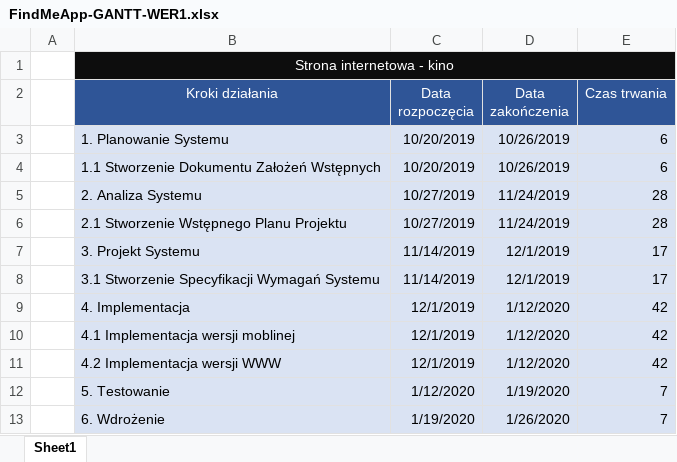
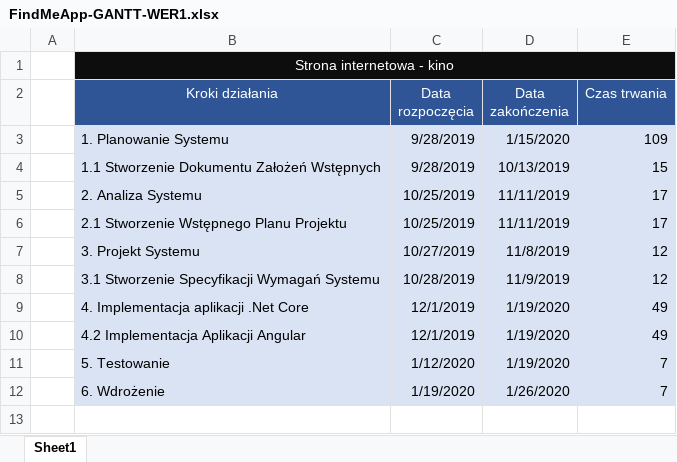
Before and after one commit to LukaszBrzoska/DatingApp, an Excel workbook: FindMeApp-GANTT-WER1.xlsx, sheet Sheet1, drawn as a sheet; values as stored, in another font and other column widths than the file's, no borders; charts and pictures not drawn; removed rows and columns are numbered as before the commit, all else as after; the diff names each change by its address in the sheet, - before the commit and + after, or states it on an @@ line.

Commit message:
build angular in DatingApp.API

```diff
--- a/FindMeApp-GANTT-WER1.xlsx (sheet Sheet1)
+++ b/FindMeApp-GANTT-WER1.xlsx (sheet Sheet1)
-C3:C4 (Data rozpoczęcia): 10/20/2019
+C3:C4 (Data rozpoczęcia): 9/28/2019
-D3 (Data zakończenia): 10/26/2019
+D3 (Data zakończenia): 1/15/2020
-E3 (Czas trwania): 6
+E3 (Czas trwania): 109
-D4 (Data zakończenia): 10/26/2019
+D4 (Data zakończenia): 10/13/2019
-E4 (Czas trwania): 6
+E4 (Czas trwania): 15
-C5:C6 (Data rozpoczęcia): 10/27/2019
+C5:C6 (Data rozpoczęcia): 10/25/2019
-D5:D6 (Data zakończenia): 11/24/2019
+D5:D6 (Data zakończenia): 11/11/2019
-E5:E6 (Czas trwania): 28
+E5:E6 (Czas trwania): 17
-C7 (Data rozpoczęcia): 11/14/2019
+C7 (Data rozpoczęcia): 10/27/2019
-D7 (Data zakończenia): 12/1/2019
+D7 (Data zakończenia): 11/8/2019
-E7:E8 (Czas trwania): 17
+E7:E8 (Czas trwania): 12
-C8 (Data rozpoczęcia): 11/14/2019
+C8 (Data rozpoczęcia): 10/28/2019
-D8 (Data zakończenia): 12/1/2019
+D8 (Data zakończenia): 11/9/2019
-row 9:  | 4. Implementacja | 12/1/2019 | 1/12/2020 | 42
-row 10:  | 4.1 Implementacja wersji moblinej | 12/1/2019 | 1/12/2020 | 42
-row 11:  | 4.2 Implementacja wersji WWW | 12/1/2019 | 1/12/2020 | 42
+row 9:  | 4. Implementacja aplikacji .Net Core | 12/1/2019 | 1/19/2020 | 49
+row 10:  | 4.2 Implementacja Aplikacji Angular | 12/1/2019 | 1/19/2020 | 49
```
Also changed, not shown: charts or pictures, 9 other files.
